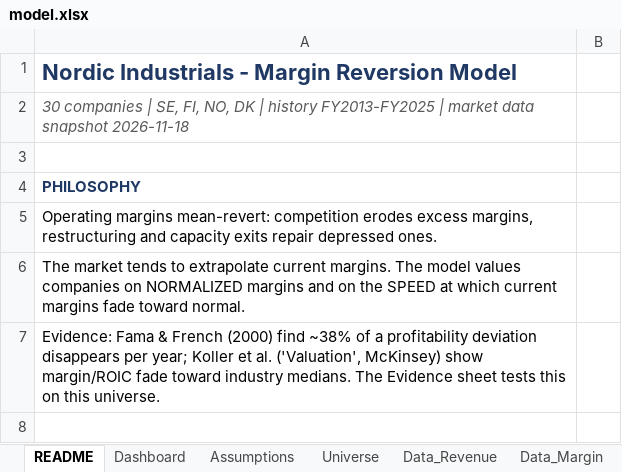
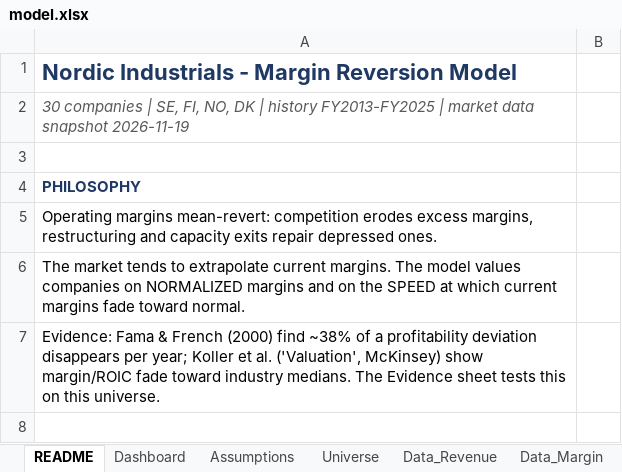
Before and after one commit to rkant6/kaatopaikka-capital, an Excel workbook: model.xlsx, sheet README, drawn as a sheet; only a part is shown; values as stored, in another font and other column widths than the file's, no borders; the diff names each change by its address in the sheet, - before the commit and + after, or states it on an @@ line.

```diff
--- a/model.xlsx (sheet README)
+++ b/model.xlsx (sheet README)
-A2: …data snapshot 2026-11-18
+A2: …data snapshot 2026-11-19
```
Also changed, not shown: sheet Data_Market, sheet Sources, sheet Dashboard, 4 other files.
